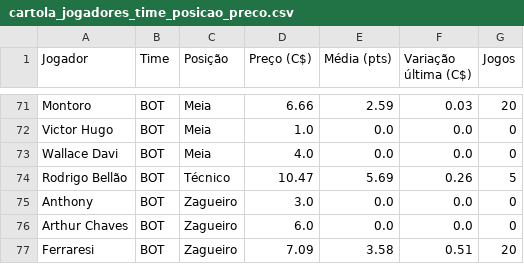
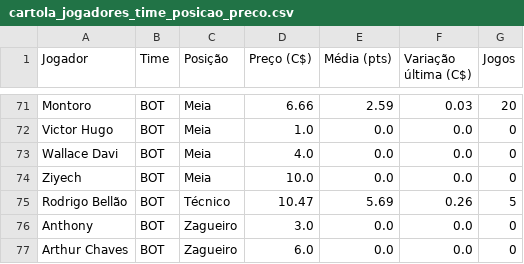
Before and after one commit to renatovarges/Live-TCC-Projeto-FInal, a CSV file: cartola_jogadores_time_posicao_preco.csv, drawn as a sheet; only a part is shown, gaps mark what is left out; the shorter side is filled out with more unchanged rows.

```diff
--- a/cartola_jogadores_time_posicao_preco.csv
+++ b/cartola_jogadores_time_posicao_preco.csv
@@ -73,2 +73,3 @@ Victor Hugo,BOT,Meia,1.0,0.0,0.0,0
 Wallace Davi,BOT,Meia,4.0,0.0,0.0,0
+Ziyech,BOT,Meia,10.0,0.0,0.0,0
 Rodrigo Bellão,BOT,Técnico,10.47,5.69,0.26,5
```
